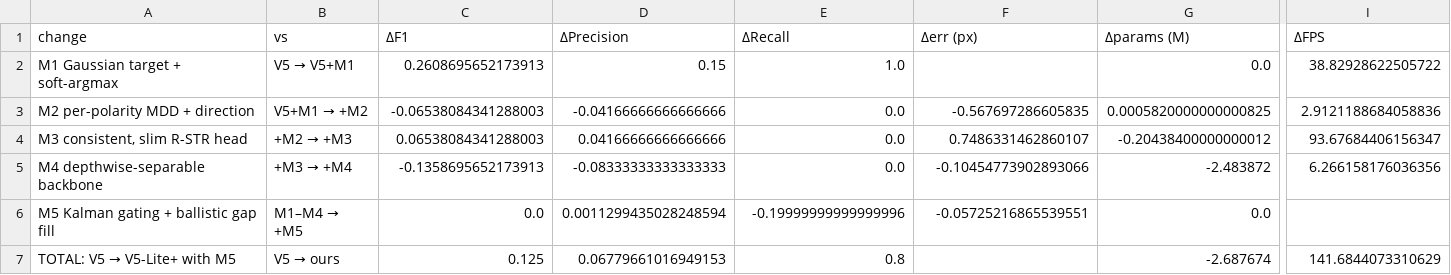
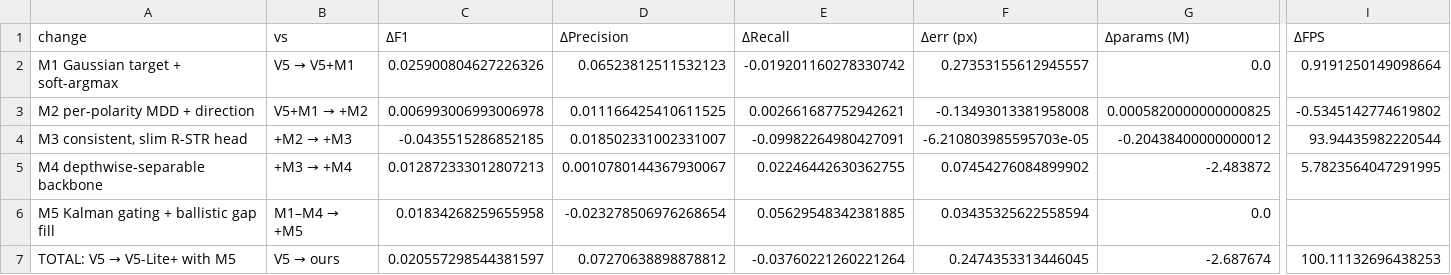
Before and after one commit to VirajM723/DL-project, a CSV file: results/changes_summary_gpu.csv, drawn as a sheet; only a part is shown, gaps mark what is left out; the diff names each change by its address in the sheet, - before the commit and + after, or states it on an @@ line.

```diff
--- a/results/changes_summary_gpu.csv
+++ b/results/changes_summary_gpu.csv
-C2 (ΔF1): 0.2608695652173913
+C2 (ΔF1): 0.025900804627226326
-D2 (ΔPrecision): 0.15
+D2 (ΔPrecision): 0.06523812511532123
-E2 (ΔRecall): 1.0
+E2 (ΔRecall): -0.019201160278330742
-F2 (Δerr (px)): (empty)
+F2 (Δerr (px)): 0.27353155612945557
-I2 (ΔFPS): 38.82928622505722
+I2 (ΔFPS): 0.9191250149098664
-C3 (ΔF1): -0.06538084341288003
+C3 (ΔF1): 0.006993006993006978
-D3 (ΔPrecision): -0.04166666666666666
+D3 (ΔPrecision): 0.011166425410611525
-E3 (ΔRecall): 0.0
+E3 (ΔRecall): 0.002661687752942621
-F3 (Δerr (px)): -0.567697286605835
+F3 (Δerr (px)): -0.13493013381958008
-I3 (ΔFPS): 2.9121188684058836
+I3 (ΔFPS): -0.5345142774619802
-C4 (ΔF1): 0.06538084341288003
+C4 (ΔF1): -0.0435515286852185
-D4 (ΔPrecision): 0.04166666666666666
+D4 (ΔPrecision): 0.018502331002331007
-E4 (ΔRecall): 0.0
+E4 (ΔRecall): -0.09982264980427091
-F4 (Δerr (px)): 0.7486331462860107
+F4 (Δerr (px)): -6.210803985595703e-05
-I4 (ΔFPS): 93.67684406156347
+I4 (ΔFPS): 93.94435982220544
-C5 (ΔF1): -0.1358695652173913
+C5 (ΔF1): 0.012872333012807213
-D5 (ΔPrecision): -0.08333333333333333
+D5 (ΔPrecision): 0.0010780144367930067
-E5 (ΔRecall): 0.0
+E5 (ΔRecall): 0.02246442630362755
-F5 (Δerr (px)): -0.10454773902893066
+F5 (Δerr (px)): 0.07454276084899902
-I5 (ΔFPS): 6.266158176036356
+I5 (ΔFPS): 5.7823564047291995
-C6 (ΔF1): 0.0
+C6 (ΔF1): 0.01834268259655958
-D6 (ΔPrecision): 0.0011299435028248594
+D6 (ΔPrecision): -0.023278506976268654
-E6 (ΔRecall): -0.19999999999999996
+E6 (ΔRecall): 0.05629548342381885
-F6 (Δerr (px)): -0.05725216865539551
+F6 (Δerr (px)): 0.03435325622558594
-C7 (ΔF1): 0.125
+C7 (ΔF1): 0.020557298544381597
-D7 (ΔPrecision): 0.06779661016949153
+D7 (ΔPrecision): 0.07270638898878812
-E7 (ΔRecall): 0.8
+E7 (ΔRecall): -0.03760221260221264
-F7 (Δerr (px)): (empty)
+F7 (Δerr (px)): 0.2474353313446045
-I7 (ΔFPS): 141.6844073310629
+I7 (ΔFPS): 100.11132696438253
```
Also changed, not shown: results/ablation_gpu.csv, results/comparison_gpu.csv, 53 other files.
